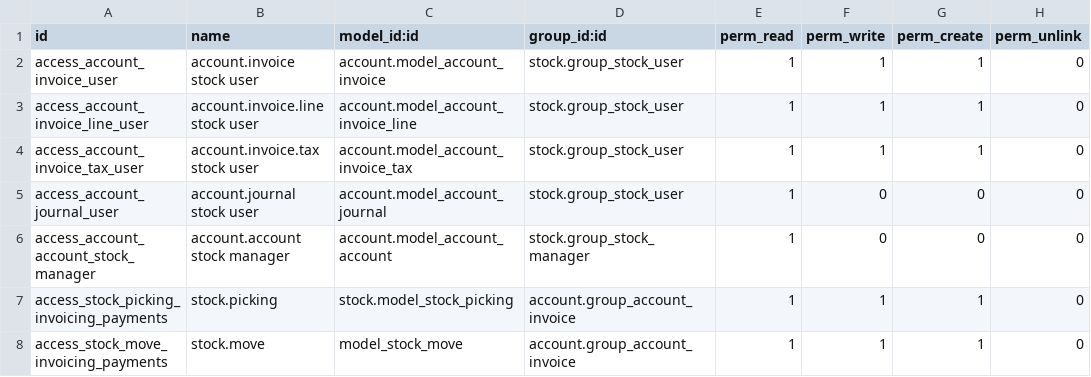
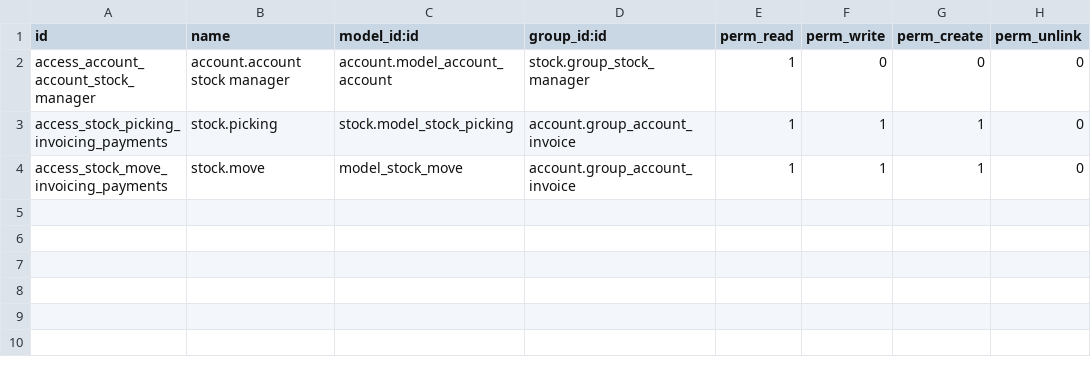
Before and after one commit to cogitoweb/OCB, a CSV file: addons/stock_account/security/ir.model.access.csv, drawn as a sheet.

Commit message:
[REM]stock_account: Remove invoice access right.
The stock user shouldn't have the right to create invoices,
Remove stock user invoice right,

Task: 1844702

```diff
--- a/addons/stock_account/security/ir.model.access.csv
+++ b/addons/stock_account/security/ir.model.access.csv
@@ -1,6 +1,2 @@
 id,name,model_id:id,group_id:id,perm_read,perm_write,perm_create,perm_unlink
-access_account_invoice_user,account.invoice stock user,account.model_account_invoice,stock.group_stock_user,1,1,1,0
-access_account_invoice_line_user,account.invoice.line stock user,account.model_account_invoice_line,stock.group_stock_user,1,1,1,0
-access_account_invoice_tax_user,account.invoice.tax stock user,account.model_account_invoice_tax,stock.group_stock_user,1,1,1,0
-access_account_journal_user,account.journal stock user,account.model_account_journal,stock.group_stock_user,1,0,0,0
 access_account_account_stock_manager,account.account stock manager,account.model_account_account,stock.group_stock_manager,1,0,0,0
```
